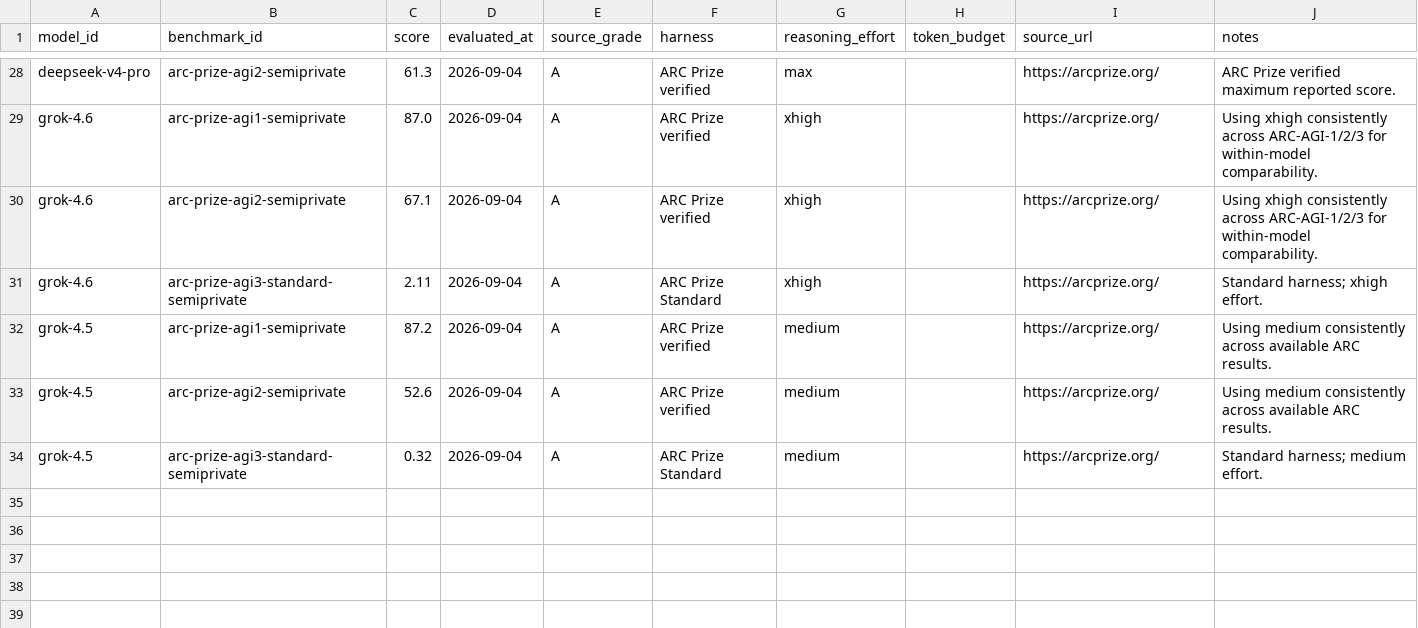
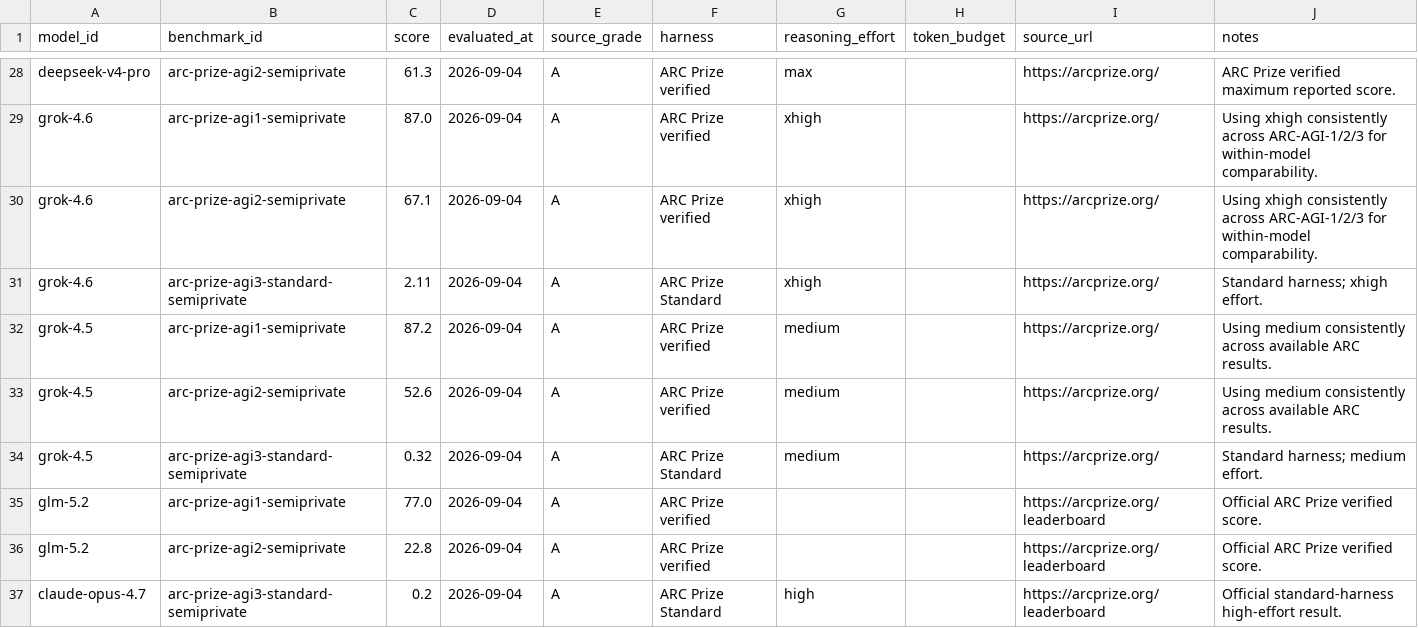
Before and after one commit to afemengineer/better-bench, a CSV file: data/current/observations/arc_prize_2026_09_04.csv, drawn as a sheet; only a part is shown, gaps mark what is left out; the diff names each change by its address in the sheet, - before the commit and + after, or states it on an @@ line.

Commit message:
data: add ARC bridge results for GLM 5.2 and Opus 4.7

```diff
--- a/data/current/observations/arc_prize_2026_09_04.csv
+++ b/data/current/observations/arc_prize_2026_09_04.csv
+row 35: glm-5.2 | arc-prize-agi1-semiprivate | 77.0 | 2026-09-04 | A | ARC Prize verified |  |  | https://arcprize.org/leaderboard | Official ARC Prize verified score.
+row 36: glm-5.2 | arc-prize-agi2-semiprivate | 22.8 | 2026-09-04 | A | ARC Prize verified |  |  | https://arcprize.org/leaderboard | Official ARC Prize verified score.
+row 37: claude-opus-4.7 | arc-prize-agi3-standard-semiprivate | 0.2 | 2026-09-04 | A | ARC Prize Standard | high |  | https://arcprize.org/leaderboard | Official standard-harness high-effort result.
```
